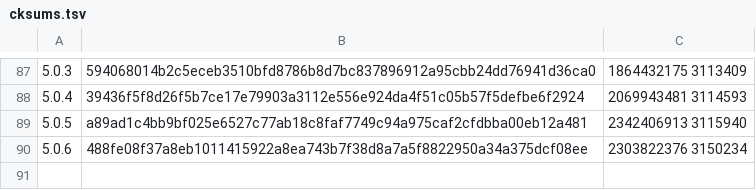
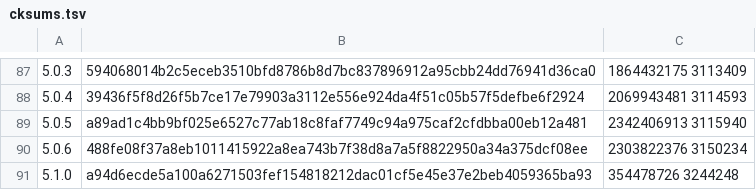
Before and after one commit to skonfig/__redmine, a TSV file: type/__redmine/files/cksums.tsv, drawn as a sheet; only a part is shown, gaps mark what is left out; the diff names each change by its address in the sheet, - before the commit and + after, or states it on an @@ line.

Commit message:
[type/__redmine] Add release 5.1.0

```diff
--- a/type/__redmine/files/cksums.tsv
+++ b/type/__redmine/files/cksums.tsv
+row 91: 5.1.0 | a94d6ecde5a100a6271503fef154818212dac01cf5e45e37e2beb4059365ba93 | 354478726 3244248
```
